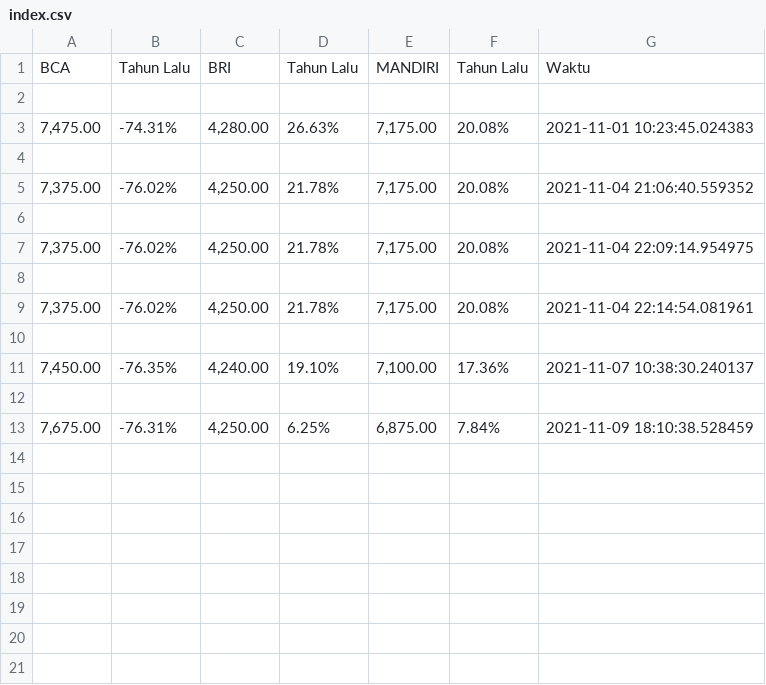
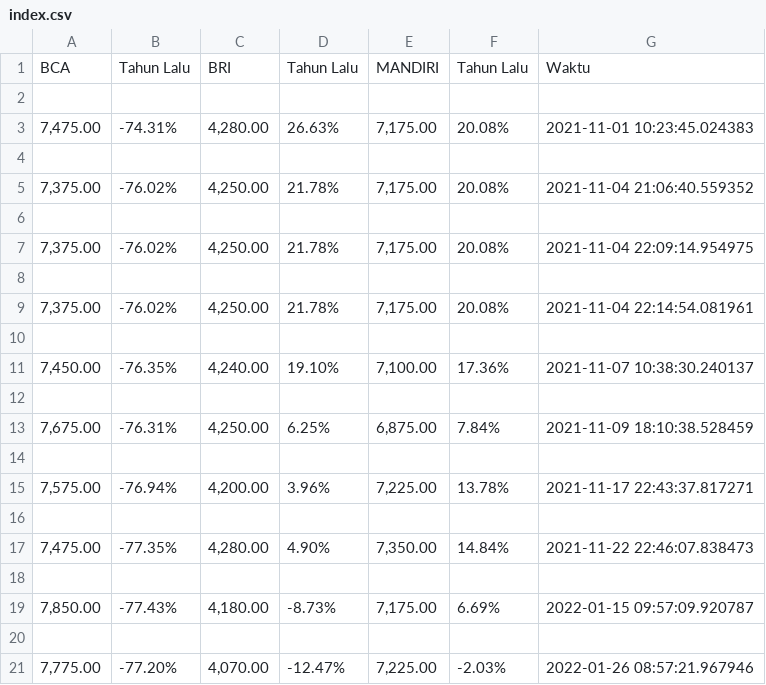
Before and after one commit to ekowi/bs4_monitoring, a CSV file: BursaSaham/index.csv, drawn as a sheet; the diff names each change by its address in the sheet, - before the commit and + after, or states it on an @@ line.

```diff
--- a/BursaSaham/index.csv
+++ b/BursaSaham/index.csv
+row 14: (empty)
+row 15: 7,575.00 | -76.94% | 4,200.00 | 3.96% | 7,225.00 | 13.78% | 2021-11-17 22:43:37.817271
+row 16: (empty)
+row 17: 7,475.00 | -77.35% | 4,280.00 | 4.90% | 7,350.00 | 14.84% | 2021-11-22 22:46:07.838473
+row 18: (empty)
+row 19: 7,850.00 | -77.43% | 4,180.00 | -8.73% | 7,175.00 | 6.69% | 2022-01-15 09:57:09.920787
+row 20: (empty)
+row 21: 7,775.00 | -77.20% | 4,070.00 | -12.47% | 7,225.00 | -2.03% | 2022-01-26 08:57:21.967946
```
Also changed, not shown: 1 other file.
